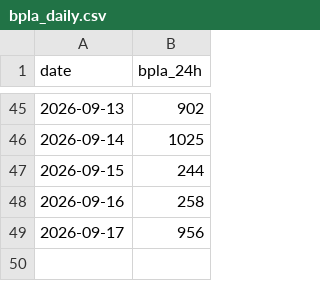
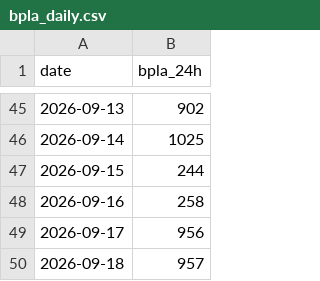
Before and after one commit to ImJustTry/bpla-mo-stats, a CSV file: data/raw/bpla_daily.csv, drawn as a sheet; only a part is shown, gaps mark what is left out; the diff names each change by its address in the sheet, - before the commit and + after, or states it on an @@ line.

Commit message:
Update bpla_daily.csv

```diff
--- a/data/raw/bpla_daily.csv
+++ b/data/raw/bpla_daily.csv
+row 50: 2026-09-18 | 957
```
